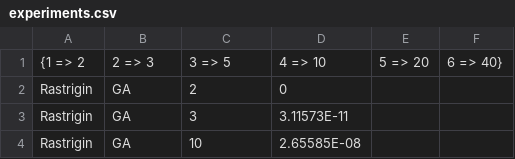
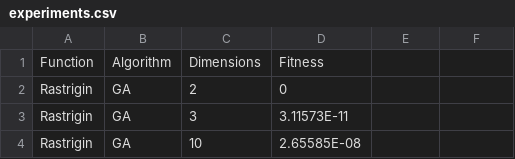
Before and after one commit to Erickvami/article-distributed-parallel, a CSV file: data/experiments.csv, drawn as a sheet; only a part is shown; removed rows and columns are numbered as before the commit, all else as after; the diff names each change by its address in the sheet, - before the commit and + after, or states it on an @@ line.

```diff
--- a/data/experiments.csv
+++ b/data/experiments.csv
-row 1: {1 => 2 | 2 => 3 | 3 => 5 | 4 => 10 | 5 => 20 | 6 => 40}
+row 1: Function | Algorithm | Dimensions | Fitness
```
Also changed, not shown: 2 other files.
